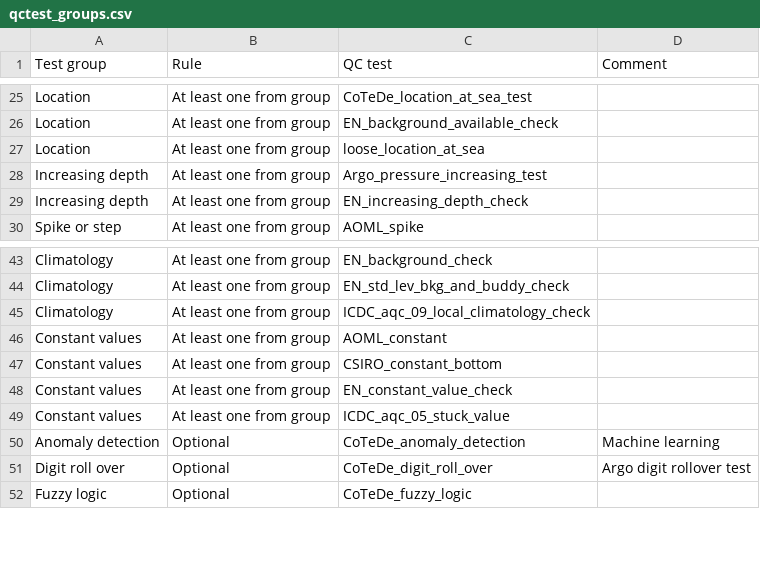
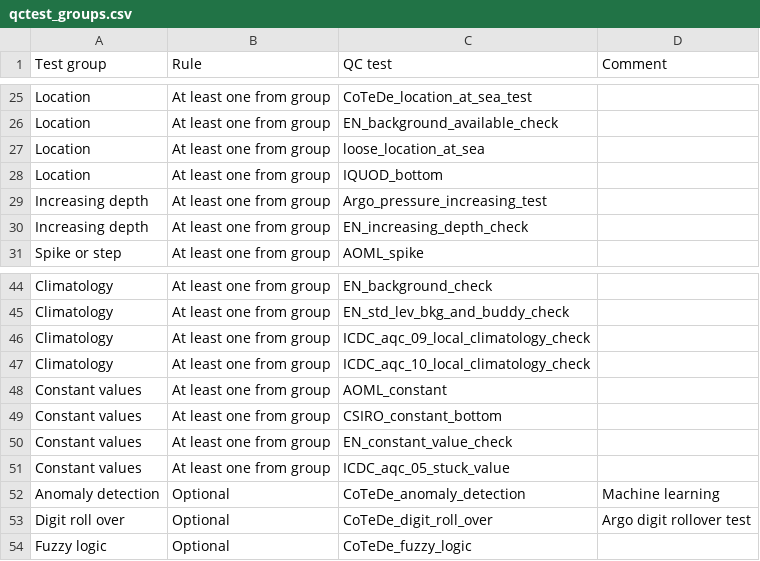
Before and after one commit to IQuOD/AutoQC, a CSV file: qctest_groups.csv, drawn as a sheet; only a part is shown, gaps mark what is left out; the diff names each change by its address in the sheet, - before the commit and + after, or states it on an @@ line.

Commit message:
First attempt at implementing the new check.

```diff
--- a/qctest_groups.csv
+++ b/qctest_groups.csv
+row 28: Location | At least one from group | IQUOD_bottom
+row 47: Climatology | At least one from group | ICDC_aqc_10_local_climatology_check
```
Also changed, not shown: 3 other files.
